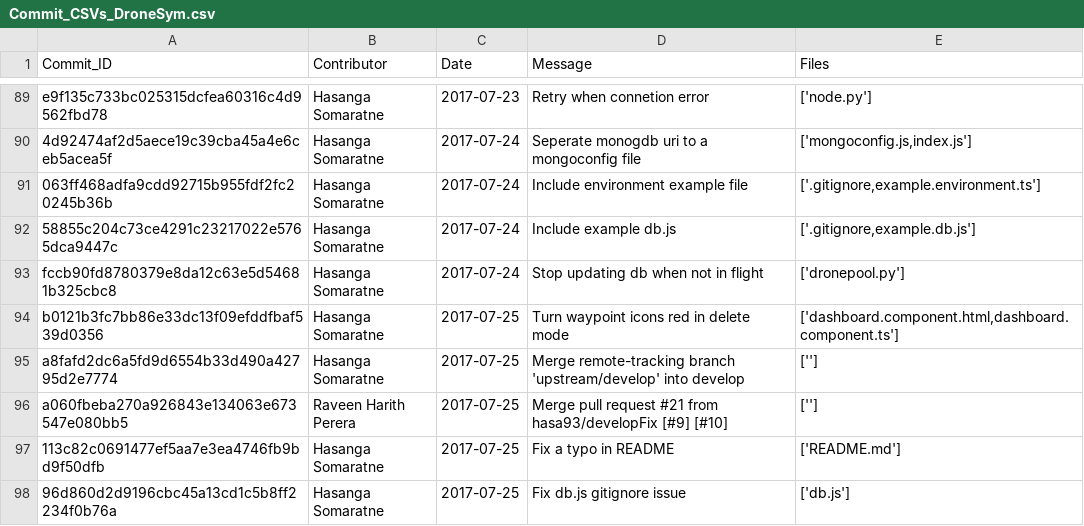
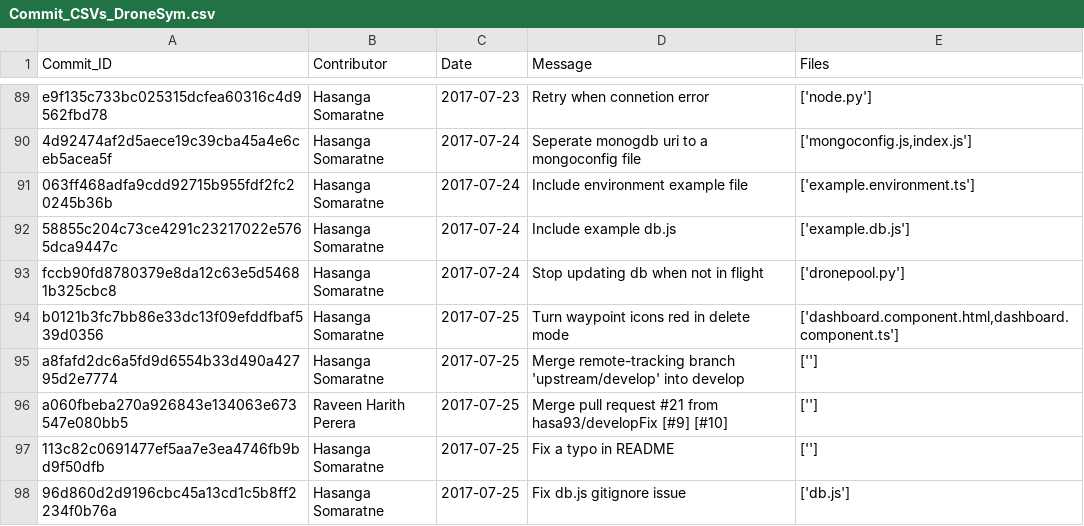
Before and after one commit to mboeke/hcirevivalgroup, a CSV file: Commit_CSVs/Commit_CSVs_DroneSym.csv, drawn as a sheet; only a part is shown, gaps mark what is left out; the diff covers the shown part only.

```diff
--- a/Commit_CSVs/Commit_CSVs_DroneSym.csv
+++ b/Commit_CSVs/Commit_CSVs_DroneSym.csv
@@ -90,4 +90,4 @@ e9f135c733bc025315dcfea60316c4d9562fbd78,Hasanga Somaratne,2017-07-23,Retry when
 4d92474af2d5aece19c39cba45a4e6ceb5acea5f,Hasanga Somaratne,2017-07-24,Seperate monogdb uri to a mongoconfig file,"['mongoconfig.js,index.js']"
-063ff468adfa9cdd92715b955fdf2fc20245b36b,Hasanga Somaratne,2017-07-24,Include environment example file,"['.gitignore,example.environment.ts']"
-58855c204c73ce4291c23217022e5765dca9447c,Hasanga Somaratne,2017-07-24,Include example db.js,"['.gitignore,example.db.js']"
+063ff468adfa9cdd92715b955fdf2fc20245b36b,Hasanga Somaratne,2017-07-24,Include environment example file,['example.environment.ts']
+58855c204c73ce4291c23217022e5765dca9447c,Hasanga Somaratne,2017-07-24,Include example db.js,['example.db.js']
 fccb90fd8780379e8da12c63e5d54681b325cbc8,Hasanga Somaratne,2017-07-24,Stop updating db when not in flight,['dronepool.py']
@@ -96,3 +96,3 @@ a8fafd2dc6a5fd9d6554b33d490a42795d2e7774,Hasanga Somaratne,2017-07-25,Merge remo
 a060fbeba270a926843e134063e673547e080bb5,Raveen Harith Perera,2017-07-25,Merge pull request #21 from hasa93/developFix [#9] [#10],['']
-113c82c0691477ef5aa7e3ea4746fb9bd9f50dfb,Hasanga Somaratne,2017-07-25,Fix a typo in README,['README.md']
+113c82c0691477ef5aa7e3ea4746fb9bd9f50dfb,Hasanga Somaratne,2017-07-25,Fix a typo in README,['']
 96d860d2d9196cbc45a13cd1c5b8ff2234f0b76a,Hasanga Somaratne,2017-07-25,Fix db.js gitignore issue,['db.js']
```
Also changed, not shown: 38 edited cells elsewhere in this file, Commit_CSVs/Bug_Commit_CSVs_DronePilot.csv, Commit_CSVs/Bug_Commit_CSVs_DroneSym.csv, 8 other files.
